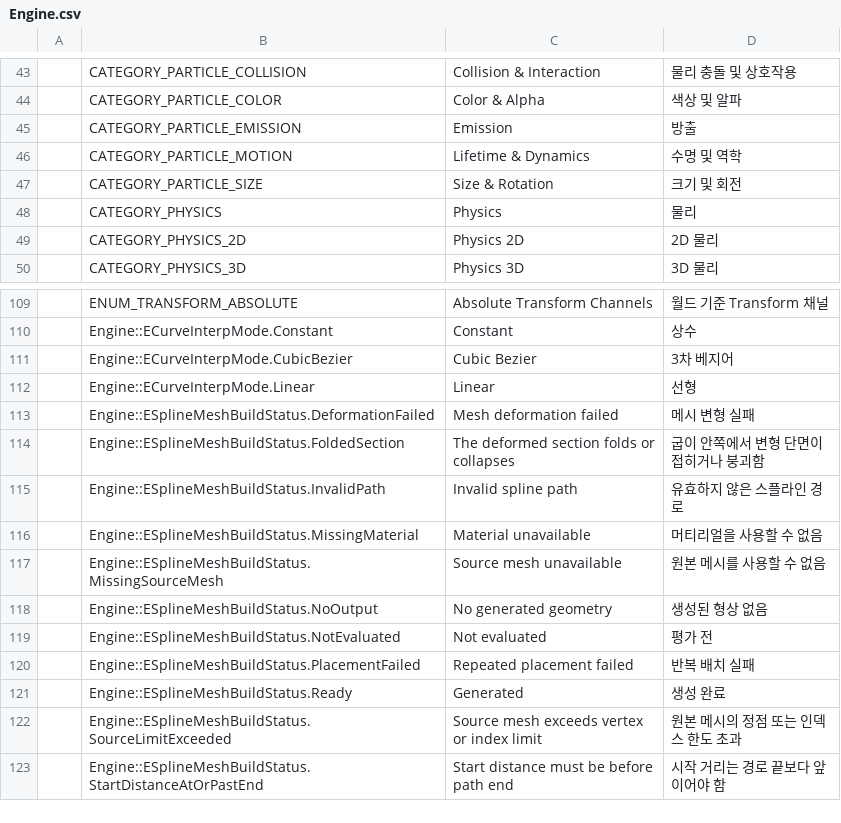
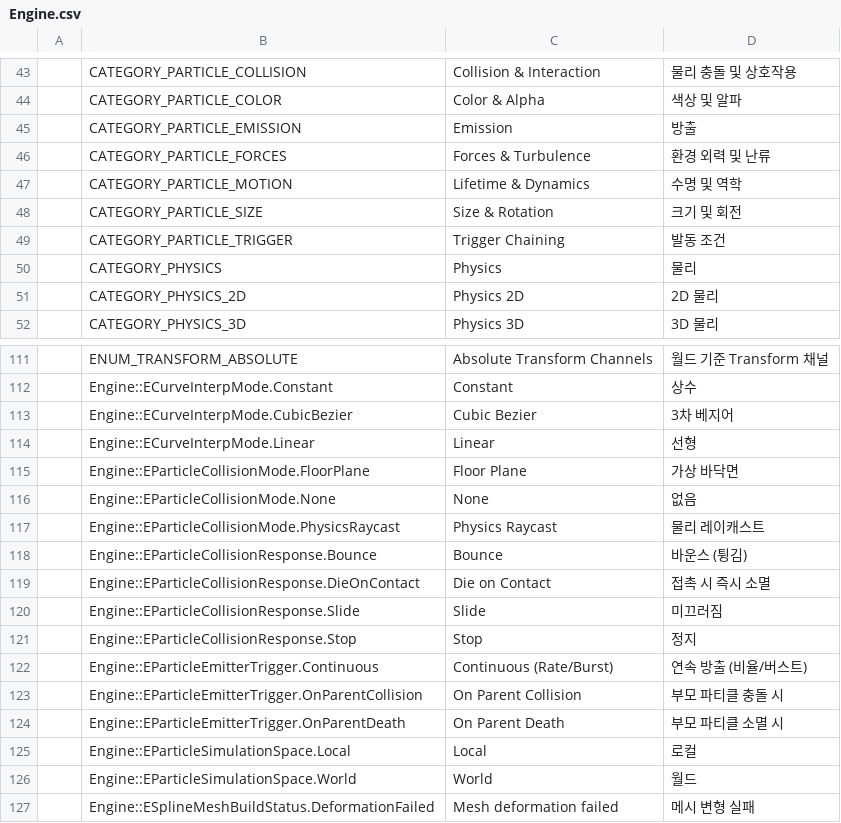
Before and after one commit to Bamtoliya/BamEngine, a CSV file: Engine/Resources/Data/Localization/Engine.csv, drawn as a sheet; only a part is shown, gaps mark what is left out; the shorter side is filled out with more unchanged rows.

```diff
--- a/Engine/Resources/Data/Localization/Engine.csv
+++ b/Engine/Resources/Data/Localization/Engine.csv
@@ -45,4 +45,6 @@
 ,CATEGORY_PARTICLE_EMISSION,Emission,방출
+,CATEGORY_PARTICLE_FORCES,Forces & Turbulence,환경 외력 및 난류
 ,CATEGORY_PARTICLE_MOTION,Lifetime & Dynamics,수명 및 역학
 ,CATEGORY_PARTICLE_SIZE,Size & Rotation,크기 및 회전
+,CATEGORY_PARTICLE_TRIGGER,Trigger Chaining,발동 조건
 ,CATEGORY_PHYSICS,Physics,물리
@@ -112,2 +114,14 @@
 ,Engine::ECurveInterpMode.Linear,Linear,선형
+,Engine::EParticleCollisionMode.FloorPlane,Floor Plane,가상 바닥면
+,Engine::EParticleCollisionMode.None,None,없음
+,Engine::EParticleCollisionMode.PhysicsRaycast,Physics Raycast,물리 레이캐스트
+,Engine::EParticleCollisionResponse.Bounce,Bounce,바운스 (튕김)
+,Engine::EParticleCollisionResponse.DieOnContact,Die on Contact,접촉 시 즉시 소멸
+,Engine::EParticleCollisionResponse.Slide,Slide,미끄러짐
+,Engine::EParticleCollisionResponse.Stop,Stop,정지
+,Engine::EParticleEmitterTrigger.Continuous,Continuous (Rate/Burst),연속 방출 (비율/버스트)
+,Engine::EParticleEmitterTrigger.OnParentCollision,On Parent Collision,부모 파티클 충돌 시
+,Engine::EParticleEmitterTrigger.OnParentDeath,On Parent Death,부모 파티클 소멸 시
+,Engine::EParticleSimulationSpace.Local,Local,로컬
+,Engine::EParticleSimulationSpace.World,World,월드
 ,Engine::ESplineMeshBuildStatus.DeformationFailed,Mesh deformation failed,메시 변형 실패
```
Also changed, not shown: Editor/Resources/Data/Localization/Editor.csv, 6 other files.
